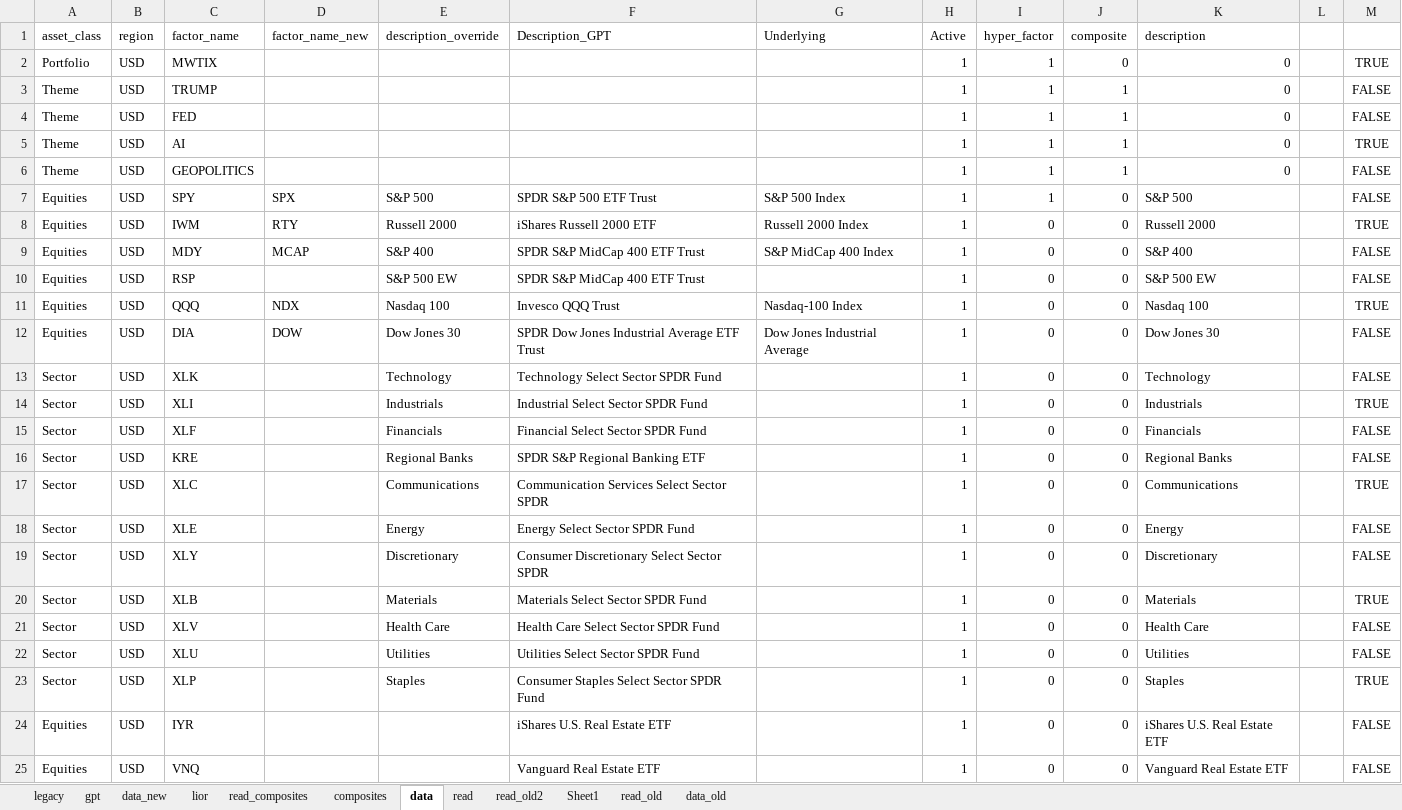
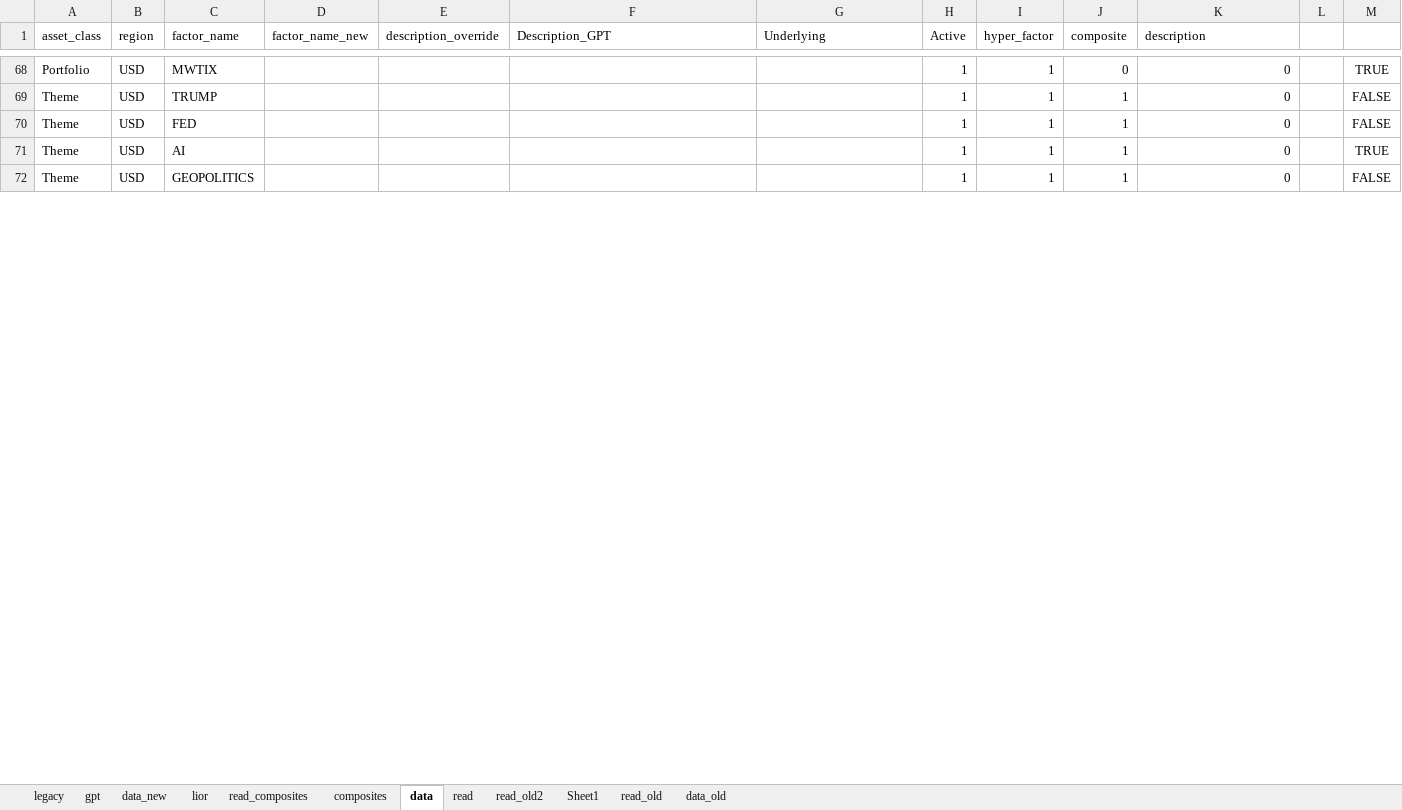
Before and after one commit to bkraines/risk, an Excel workbook: factor_master.xlsx, sheet data, drawn as a sheet; only a part is shown, gaps mark what is left out; values as stored, in another font and other column widths than the file's, no borders; conditional formats and table styles not drawn; removed rows and columns are numbered as before the commit, all else as after; the diff covers the shown part only; the diff names each change by its address in the sheet, - before the commit and + after, or states it on an @@ line.

```diff
--- a/factor_master.xlsx (sheet data)
+++ b/factor_master.xlsx (sheet data)
-row 7: Equities | USD | SPY | SPX | S&P 500 | SPDR S&P 500 ETF Trust | S&P 500 Index | 1 | 1 | 0 | S&P 500 |  | FALSE
-row 8: Equities | USD | IWM | RTY | Russell 2000 | iShares Russell 2000 ETF | Russell 2000 Index | 1 | 0 | 0 | Russell 2000 |  | TRUE
-row 9: Equities | USD | MDY | MCAP | S&P 400 | SPDR S&P MidCap 400 ETF Trust | S&P MidCap 400 Index | 1 | 0 | 0 | S&P 400 |  | FALSE
-row 10: Equities | USD | RSP |  | S&P 500 EW | SPDR S&P MidCap 400 ETF Trust |  | 1 | 0 | 0 | S&P 500 EW |  | FALSE
-row 11: Equities | USD | QQQ | NDX | Nasdaq 100 | Invesco QQQ Trust | Nasdaq-100 Index | 1 | 0 | 0 | Nasdaq 100 |  | TRUE
-row 12: Equities | USD | DIA | DOW | Dow Jones 30 | SPDR Dow Jones Industrial Average ETF Trust | Dow Jones Industrial Average | 1 | 0 | 0 | Dow Jones 30 |  | FALSE
-row 13: Sector | USD | XLK |  | Technology | Technology Select Sector SPDR Fund |  | 1 | 0 | 0 | Technology |  | FALSE
-row 14: Sector | USD | XLI |  | Industrials | Industrial Select Sector SPDR Fund |  | 1 | 0 | 0 | Industrials |  | TRUE
-row 15: Sector | USD | XLF |  | Financials | Financial Select Sector SPDR Fund |  | 1 | 0 | 0 | Financials |  | FALSE
-row 16: Sector | USD | KRE |  | Regional Banks | SPDR S&P Regional Banking ETF |  | 1 | 0 | 0 | Regional Banks |  | FALSE
-row 17: Sector | USD | XLC |  | Communications | Communication Services Select Sector SPDR |  | 1 | 0 | 0 | Communications |  | TRUE
-row 18: Sector | USD | XLE |  | Energy | Energy Select Sector SPDR Fund |  | 1 | 0 | 0 | Energy |  | FALSE
-row 19: Sector | USD | XLY |  | Discretionary | Consumer Discretionary Select Sector SPDR |  | 1 | 0 | 0 | Discretionary |  | FALSE
-row 20: Sector | USD | XLB |  | Materials | Materials Select Sector SPDR Fund |  | 1 | 0 | 0 | Materials |  | TRUE
-row 21: Sector | USD | XLV |  | Health Care | Health Care Select Sector SPDR Fund |  | 1 | 0 | 0 | Health Care |  | FALSE
-row 22: Sector | USD | XLU |  | Utilities | Utilities Select Sector SPDR Fund |  | 1 | 0 | 0 | Utilities |  | FALSE
-row 23: Sector | USD | XLP |  | Staples | Consumer Staples Select Sector SPDR Fund |  | 1 | 0 | 0 | Staples |  | TRUE
-row 24: Equities | USD | IYR |  |  | iShares U.S. Real Estate ETF |  | 1 | 0 | 0 | iShares U.S. Real Estate ETF |  | FALSE
-row 25: Equities | USD | VNQ |  |  | Vanguard Real Estate ETF |  | 1 | 0 | 0 | Vanguard Real Estate ETF |  | FALSE
```
Also changed, not shown: 132 added rows and 47 removed rows elsewhere in this sheet, sheet data_new, sheet lior, sheet composites, sheet read, sheet read_composites, sheet read_old2, formulas that keep their value, 2 other files.
